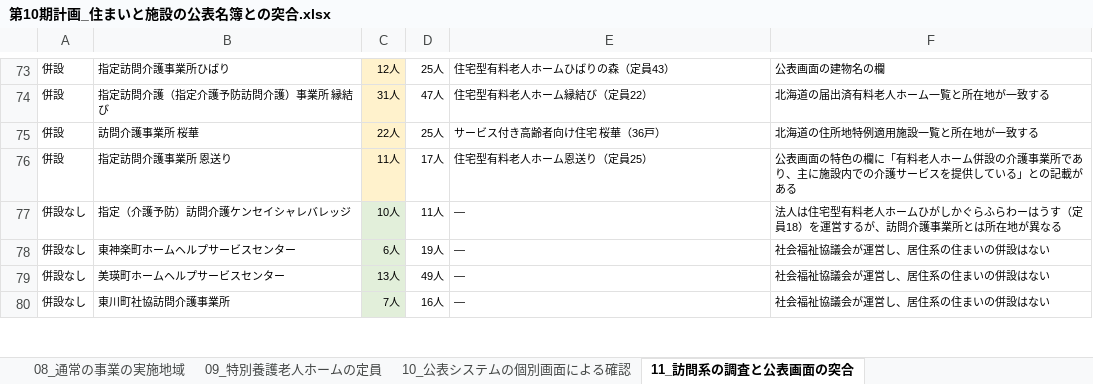
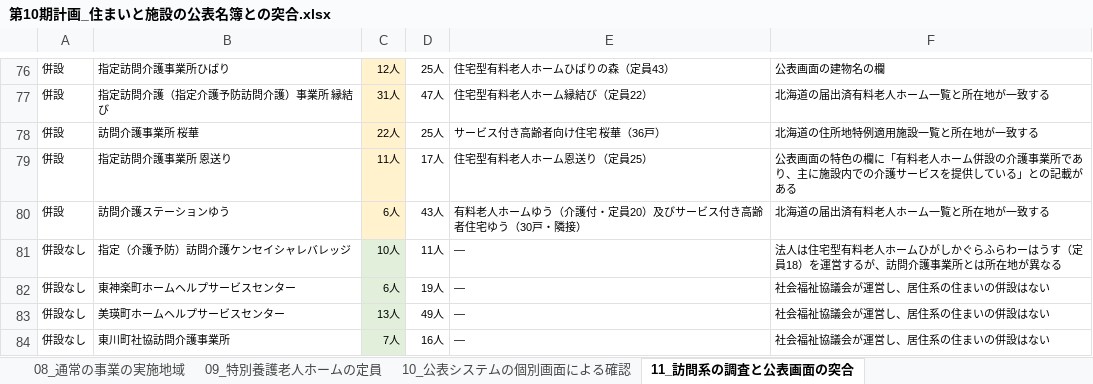
Before and after one commit to ryowakayama-gif/repository, an Excel workbook: output/第10期計画_住まいと施設の公表名簿との突合.xlsx, sheet 11_訪問系の調査と公表画面の突合, drawn as a sheet; only a part is shown, gaps mark what is left out; values as stored, in another font and other column widths than the file's, no borders; the diff covers the shown part only; the diff names each change by its address in the sheet, - before the commit and + after, or states it on an @@ line.

```diff
--- a/output/第10期計画_住まいと施設の公表名簿との突合.xlsx (sheet 11_訪問系の調査と公表画面の突合)
+++ b/output/第10期計画_住まいと施設の公表名簿との突合.xlsx (sheet 11_訪問系の調査と公表画面の突合)
+row 80: 併設 | 訪問介護ステーションゆう | 6人 | 43人 | 有料老人ホームゆう（介護付・定員20）及びサービス付き高齢者住宅ゆう（30戸・隣接） | 北海道の届出済有料老人ホーム一覧と所在地が一致する
```
Also changed, not shown: 4 added rows, 19 edited cells and cell formats elsewhere in this sheet, output/第10期計画_キックオフ会議_ファシリテーションの分岐.xlsx, output/第10期計画_実施済み3調査の受領点検と集計.xlsx, 10 other files.
